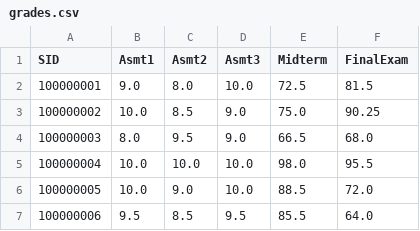
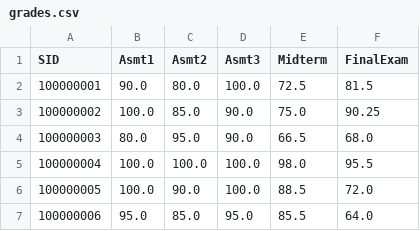
Before and after one commit to Farees-Siddiqui/ThirdYear, a CSV file: CSCI3230U/Labs/Lab04_06/grades.csv, drawn as a sheet; the diff names each change by its address in the sheet, - before the commit and + after, or states it on an @@ line.

```diff
--- a/CSCI3230U/Labs/Lab04_06/grades.csv
+++ b/CSCI3230U/Labs/Lab04_06/grades.csv
-B2 (Asmt1): 9.0
+B2 (Asmt1): 90.0
-C2 (Asmt2): 8.0
+C2 (Asmt2): 80.0
-D2 (Asmt3): 10.0
+D2 (Asmt3): 100.0
-B3 (Asmt1): 10.0
+B3 (Asmt1): 100.0
-C3 (Asmt2): 8.5
+C3 (Asmt2): 85.0
-D3:D4 (Asmt3): 9.0
+D3:D4 (Asmt3): 90.0
-B4 (Asmt1): 8.0
+B4 (Asmt1): 80.0
-C4 (Asmt2): 9.5
+C4 (Asmt2): 95.0
-B5:B6 (Asmt1): 10.0
+B5:B6 (Asmt1): 100.0
-C5 (Asmt2): 10.0
+C5 (Asmt2): 100.0
-D5:D6 (Asmt3): 10.0
+D5:D6 (Asmt3): 100.0
-C6 (Asmt2): 9.0
+C6 (Asmt2): 90.0
-B7 (Asmt1): 9.5
+B7 (Asmt1): 95.0
-C7 (Asmt2): 8.5
+C7 (Asmt2): 85.0
-D7 (Asmt3): 9.5
+D7 (Asmt3): 95.0
```
Also changed, not shown: 7 other files.
